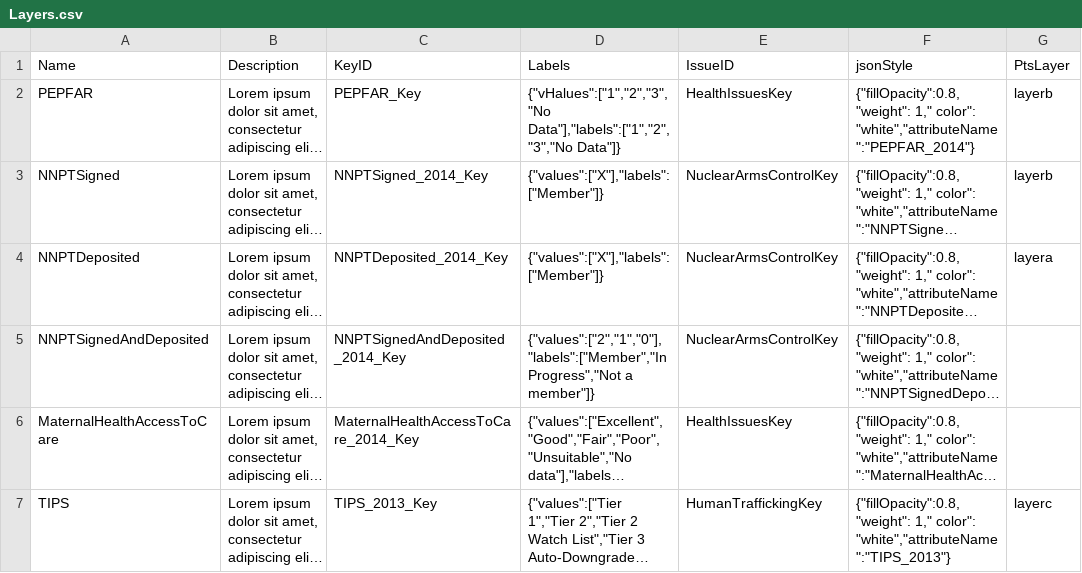
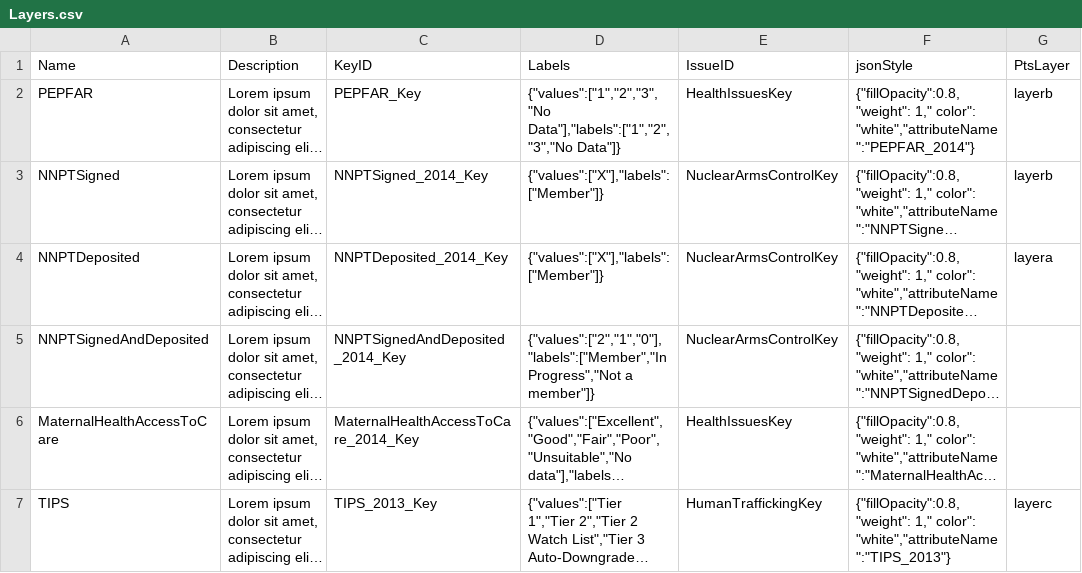
Before and after one commit to USStateDept/DiplomacyExplorer2, a CSV file: sql/current/Layers.csv, drawn as a sheet; only a part is shown; long unchanged cells end in …; the diff names each change by its address in the sheet, - before the commit and + after, or states it on an @@ line.

Commit message:
Fixes #90

```diff
--- a/sql/current/Layers.csv
+++ b/sql/current/Layers.csv
-D2 (Labels): {"vHalues":["1","2","3","No Data"],"labels":["1","2","3","No Data"]}
+D2 (Labels): {"values":["1","2","3","No Data"],"labels":["1","2","3","No Data"]}
```
